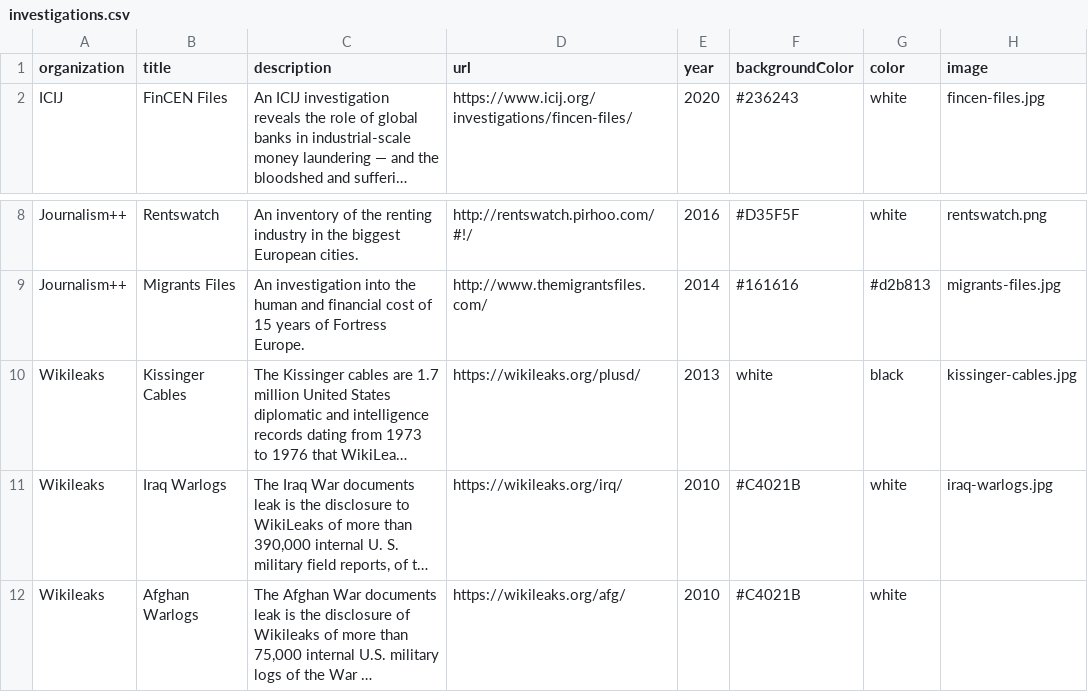
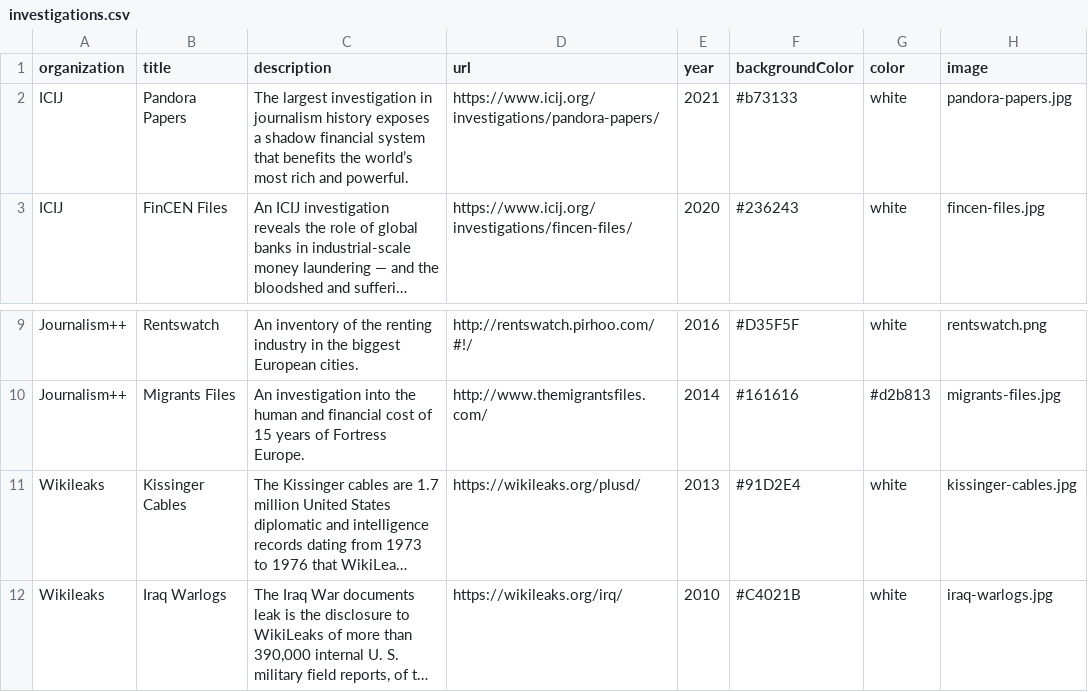
Before and after one commit to pirhoo/v3.pirhoo.com, a CSV file: data/investigations.csv, drawn as a sheet; only a part is shown, gaps mark what is left out; the shorter side is filled out with more unchanged rows; long unchanged cells end in …; addresses are those after the commit; the diff names each change by its address in the sheet, - before the commit and + after, or states it on an @@ line.

```diff
--- a/data/investigations.csv
+++ b/data/investigations.csv
+row 2: ICIJ | Pandora Papers | The largest investigation in journalism history exposes a shadow financial system that benefits the world’s most rich and powerful. | https://www.icij.org/investigations/pandora-papers/ | 2021 | #b73133 | white | pandora-papers.jpg
-F11 (backgroundColor): white
+F11 (backgroundColor): #91D2E4
-G11 (color): black
+G11 (color): white
```
Also changed, not shown: data/projects.csv, 9 other files.
